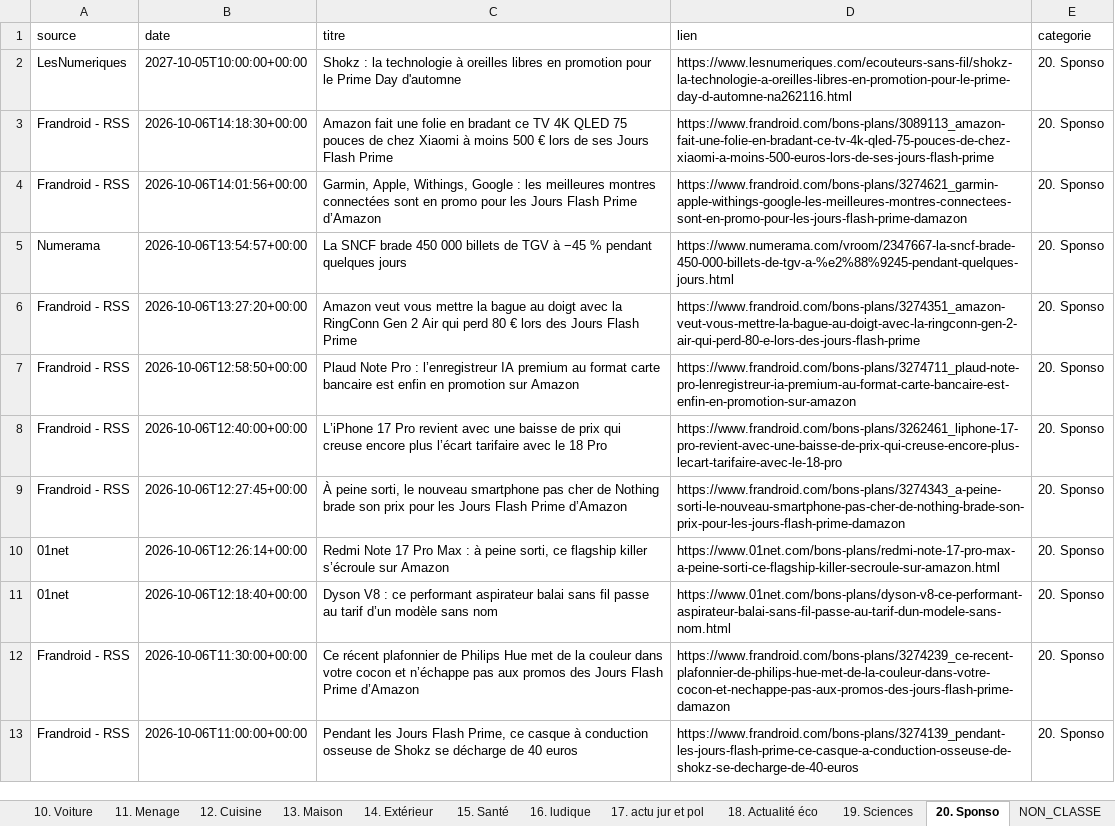
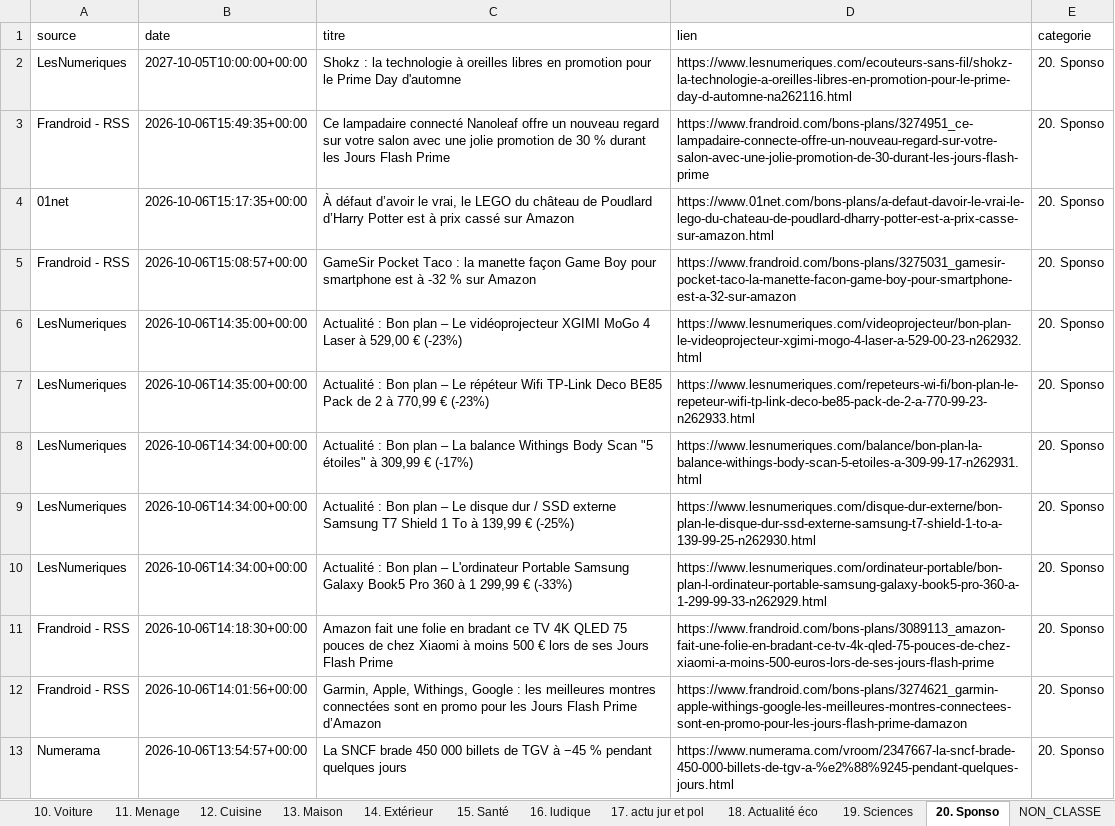
Before and after one commit to djhadef-star/rss-categories, an Excel workbook: output/rss_history_2.xlsx, sheet 20. Sponso, drawn as a sheet; only a part is shown; the shorter side is filled out with more unchanged rows; values as stored, in another font and other column widths than the file's, no borders; the diff names each change by its address in the sheet, - before the commit and + after, or states it on an @@ line.

```diff
--- a/output/rss_history_2.xlsx (sheet 20. Sponso)
+++ b/output/rss_history_2.xlsx (sheet 20. Sponso)
+row 3: Frandroid - RSS | 2026-10-06T15:49:35+00:00 | Ce lampadaire connecté Nanoleaf offre un nouveau regard sur votre salon avec une jolie promotion de 30 % durant les Jours Flash Prime | https://www.frandroid.com/bons-plans/3274951_ce-lampadaire-connecte-offre-un-nouveau-regard-sur-votre-salon-avec-une-jolie-promotion-de-30-durant-les-jours-flash-prime | 20. Sponso
+row 4: 01net | 2026-10-06T15:17:35+00:00 | À défaut d’avoir le vrai, le LEGO du château de Poudlard d’Harry Potter est à prix cassé sur Amazon | https://www.01net.com/bons-plans/a-defaut-davoir-le-vrai-le-lego-du-chateau-de-poudlard-dharry-potter-est-a-prix-casse-sur-amazon.html | 20. Sponso
+row 5: Frandroid - RSS | 2026-10-06T15:08:57+00:00 | GameSir Pocket Taco : la manette façon Game Boy pour smartphone est à -32 % sur Amazon | https://www.frandroid.com/bons-plans/3275031_gamesir-pocket-taco-la-manette-facon-game-boy-pour-smartphone-est-a-32-sur-amazon | 20. Sponso
+row 6: LesNumeriques | 2026-10-06T14:35:00+00:00 | Actualité : Bon plan – Le vidéoprojecteur XGIMI MoGo 4 Laser à 529,00 € (-23%) | https://www.lesnumeriques.com/videoprojecteur/bon-plan-le-videoprojecteur-xgimi-mogo-4-laser-a-529-00-23-n262932.html | 20. Sponso
+row 7: LesNumeriques | 2026-10-06T14:35:00+00:00 | Actualité : Bon plan – Le répéteur Wifi TP-Link Deco BE85 Pack de 2 à 770,99 € (-23%) | https://www.lesnumeriques.com/repeteurs-wi-fi/bon-plan-le-repeteur-wifi-tp-link-deco-be85-pack-de-2-a-770-99-23-n262933.html | 20. Sponso
+row 8: LesNumeriques | 2026-10-06T14:34:00+00:00 | Actualité : Bon plan – La balance Withings Body Scan "5 étoiles" à 309,99 € (-17%) | https://www.lesnumeriques.com/balance/bon-plan-la-balance-withings-body-scan-5-etoiles-a-309-99-17-n262931.html | 20. Sponso
+row 9: LesNumeriques | 2026-10-06T14:34:00+00:00 | Actualité : Bon plan – Le disque dur / SSD externe Samsung T7 Shield 1 To à 139,99 € (-25%) | https://www.lesnumeriques.com/disque-dur-externe/bon-plan-le-disque-dur-ssd-externe-samsung-t7-shield-1-to-a-139-99-25-n262930.html | 20. Sponso
+row 10: LesNumeriques | 2026-10-06T14:34:00+00:00 | Actualité : Bon plan – L'ordinateur Portable Samsung Galaxy Book5 Pro 360 à 1 299,99 € (-33%) | https://www.lesnumeriques.com/ordinateur-portable/bon-plan-l-ordinateur-portable-samsung-galaxy-book5-pro-360-a-1-299-99-33-n262929.html | 20. Sponso
```
Also changed, not shown: sheet Tous_les_articles, sheet 16. ludique, sheet NON_CLASSE, sheet 3. Periphérique, sheet 6. IA, sheet 1. SMARTPHONE, 11 more sheets, output/rss_history.xlsx, 2 other files.
